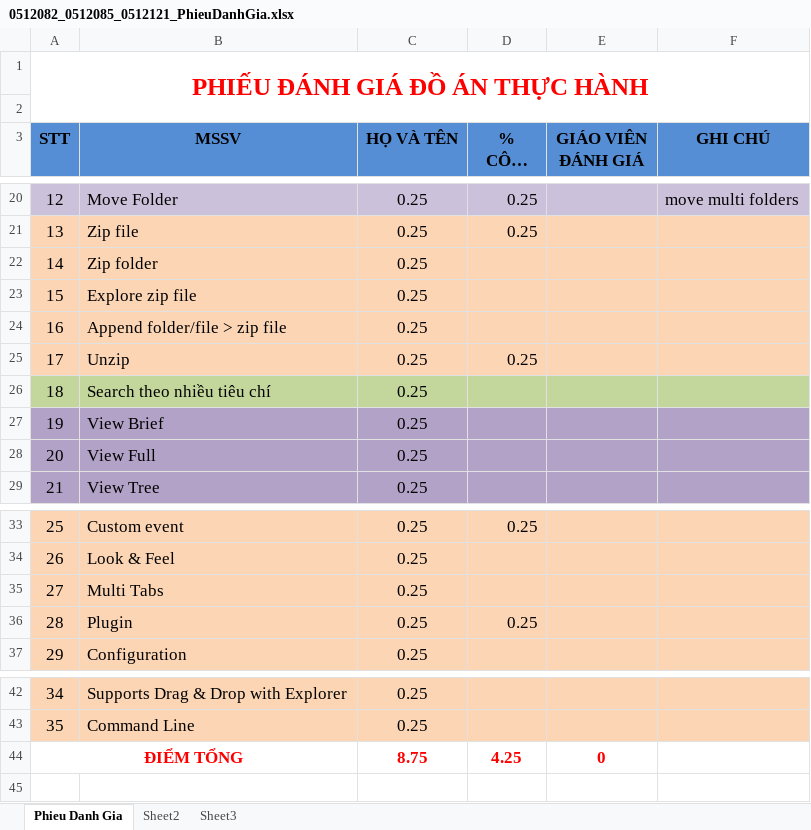
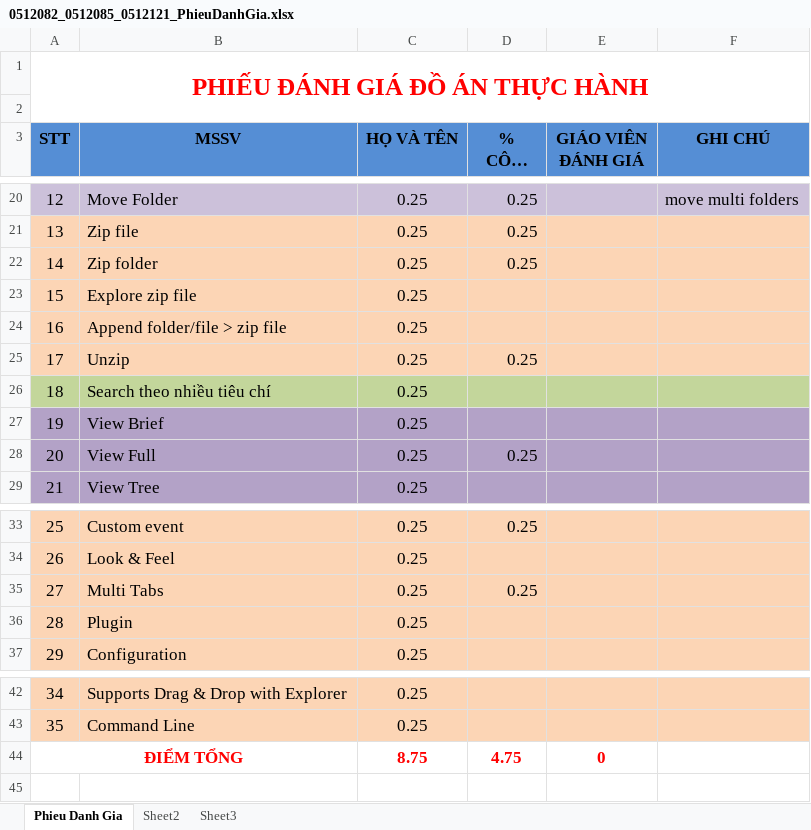
Before and after one commit to hackerbaria/tiny-total-commander, an Excel workbook: doc/0512082_0512085_0512121_PhieuDanhGia.xlsx, sheet Phieu Danh Gia, drawn as a sheet; only a part is shown, gaps mark what is left out; long unchanged cells end in …; values as stored, in another font and other column widths than the file's, no borders; the diff names each change by its address in the sheet, - before the commit and + after, or states it on an @@ line.

Commit message:
nhcuong: TODO list

```diff
--- a/doc/0512082_0512085_0512121_PhieuDanhGia.xlsx (sheet Phieu Danh Gia)
+++ b/doc/0512082_0512085_0512121_PhieuDanhGia.xlsx (sheet Phieu Danh Gia)
-D22 (% CÔNG VIỆC): (empty)
+D22 (% CÔNG VIỆC): 0.25
-D28 (% CÔNG VIỆC): (empty)
+D28 (% CÔNG VIỆC): 0.25
-D35 (% CÔNG VIỆC): (empty)
+D35 (% CÔNG VIỆC): 0.25
-D36 (% CÔNG VIỆC): 0.25
+D36 (% CÔNG VIỆC): (empty)
-D44 (% CÔNG VIỆC): 4.25
+D44 (% CÔNG VIỆC): 4.75
```
Also changed, not shown: 6 other files.
